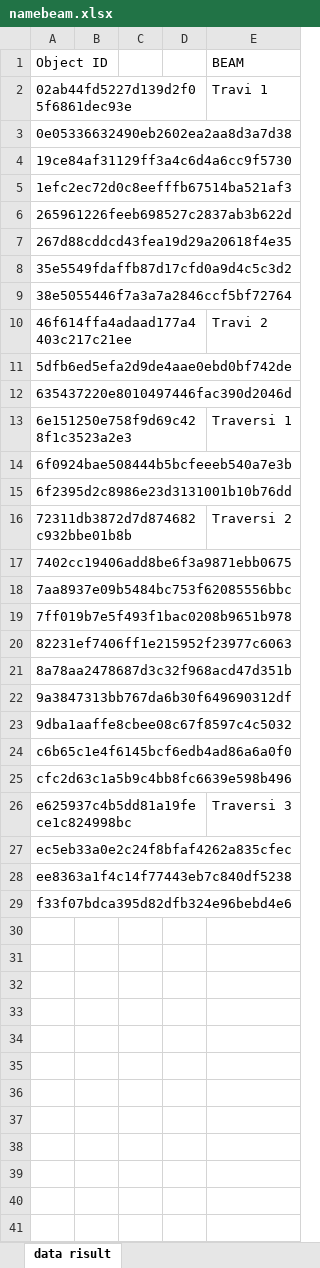
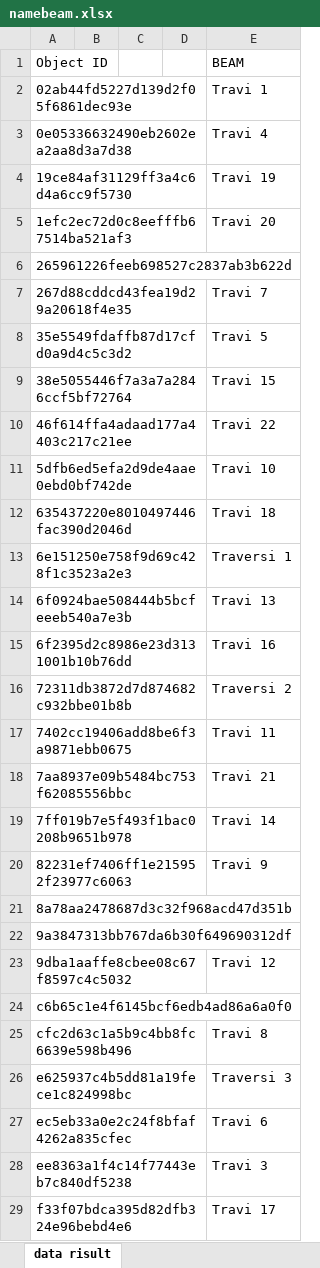
Before and after one commit to Carlo9825/Web-Thesis, an Excel workbook: pwbi/Risultati/namebeam.xlsx, sheet data risult, drawn as a sheet; values as stored, in another font and other column widths than the file's, no borders; the diff names each change by its address in the sheet, - before the commit and + after, or states it on an @@ line.

```diff
--- a/pwbi/Risultati/namebeam.xlsx (sheet data risult)
+++ b/pwbi/Risultati/namebeam.xlsx (sheet data risult)
-E3 (BEAM): (empty)
+E3 (BEAM): Travi 4
-E4 (BEAM): (empty)
+E4 (BEAM): Travi 19
-E5 (BEAM): (empty)
+E5 (BEAM): Travi 20
-E7 (BEAM): (empty)
+E7 (BEAM): Travi 7
-E8 (BEAM): (empty)
+E8 (BEAM): Travi 5
-E9 (BEAM): (empty)
+E9 (BEAM): Travi 15
-E10 (BEAM): Travi 2
+E10 (BEAM): Travi 22
-E11 (BEAM): (empty)
+E11 (BEAM): Travi 10
-E12 (BEAM): (empty)
+E12 (BEAM): Travi 18
-E14 (BEAM): (empty)
+E14 (BEAM): Travi 13
-E15 (BEAM): (empty)
+E15 (BEAM): Travi 16
-E17 (BEAM): (empty)
+E17 (BEAM): Travi 11
-E18 (BEAM): (empty)
+E18 (BEAM): Travi 21
-E19 (BEAM): (empty)
+E19 (BEAM): Travi 14
-E20 (BEAM): (empty)
+E20 (BEAM): Travi 9
-E23 (BEAM): (empty)
+E23 (BEAM): Travi 12
-E25 (BEAM): (empty)
+E25 (BEAM): Travi 8
-E27 (BEAM): (empty)
+E27 (BEAM): Travi 6
-E28 (BEAM): (empty)
+E28 (BEAM): Travi 3
-E29 (BEAM): (empty)
+E29 (BEAM): Travi 17
```
Also changed, not shown: pwbi/Risultati/TRS ESR.xlsx, pwbi/Risultati/namepaviment.xlsx, 16 other files.
